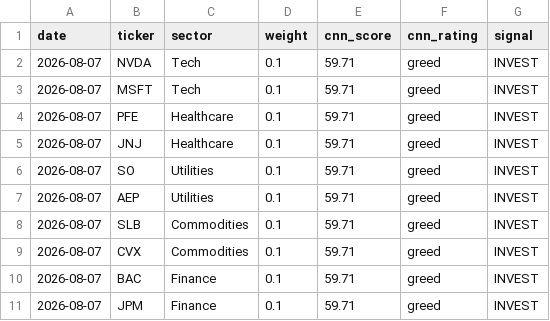
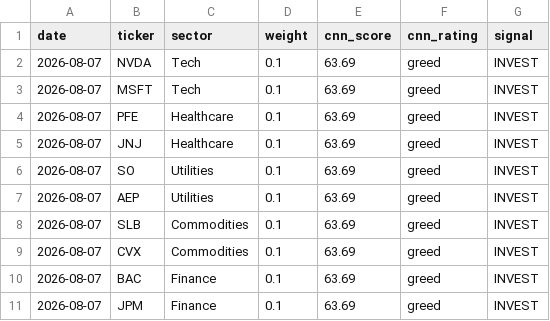
Before and after one commit to vkv23001/portfolio-optimization, a CSV file: outputs/todays_allocation.csv, drawn as a sheet.

```diff
--- a/outputs/todays_allocation.csv
+++ b/outputs/todays_allocation.csv
@@ -1,11 +1,11 @@
 date,ticker,sector,weight,cnn_score,cnn_rating,signal
-2026-08-07,NVDA,Tech,0.1,59.71,greed,INVEST
-2026-08-07,MSFT,Tech,0.1,59.71,greed,INVEST
-2026-08-07,PFE,Healthcare,0.1,59.71,greed,INVEST
-2026-08-07,JNJ,Healthcare,0.1,59.71,greed,INVEST
-2026-08-07,SO,Utilities,0.1,59.71,greed,INVEST
-2026-08-07,AEP,Utilities,0.1,59.71,greed,INVEST
-2026-08-07,SLB,Commodities,0.1,59.71,greed,INVEST
-2026-08-07,CVX,Commodities,0.1,59.71,greed,INVEST
-2026-08-07,BAC,Finance,0.1,59.71,greed,INVEST
-2026-08-07,JPM,Finance,0.1,59.71,greed,INVEST
+2026-08-07,NVDA,Tech,0.1,63.69,greed,INVEST
+2026-08-07,MSFT,Tech,0.1,63.69,greed,INVEST
+2026-08-07,PFE,Healthcare,0.1,63.69,greed,INVEST
+2026-08-07,JNJ,Healthcare,0.1,63.69,greed,INVEST
+2026-08-07,SO,Utilities,0.1,63.69,greed,INVEST
+2026-08-07,AEP,Utilities,0.1,63.69,greed,INVEST
+2026-08-07,SLB,Commodities,0.1,63.69,greed,INVEST
+2026-08-07,CVX,Commodities,0.1,63.69,greed,INVEST
+2026-08-07,BAC,Finance,0.1,63.69,greed,INVEST
+2026-08-07,JPM,Finance,0.1,63.69,greed,INVEST
```
Also changed, not shown: outputs/portfolio_values.csv, outputs/summary.csv, 5 other files.
